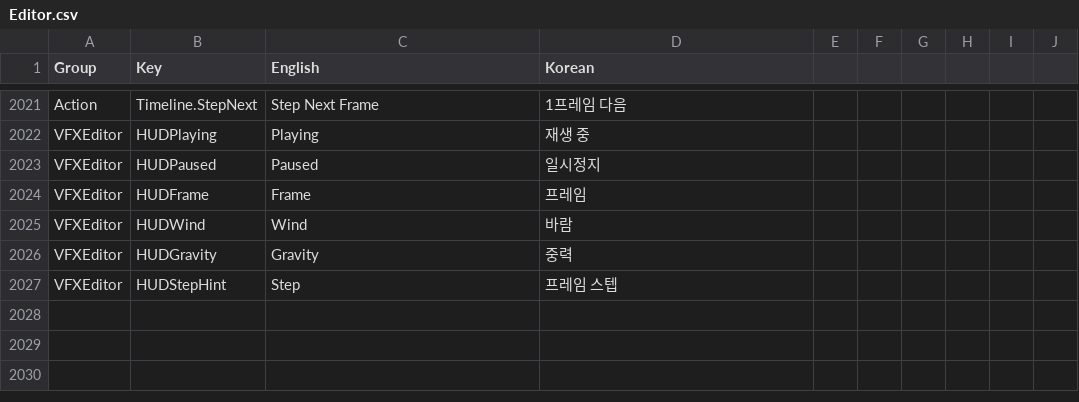
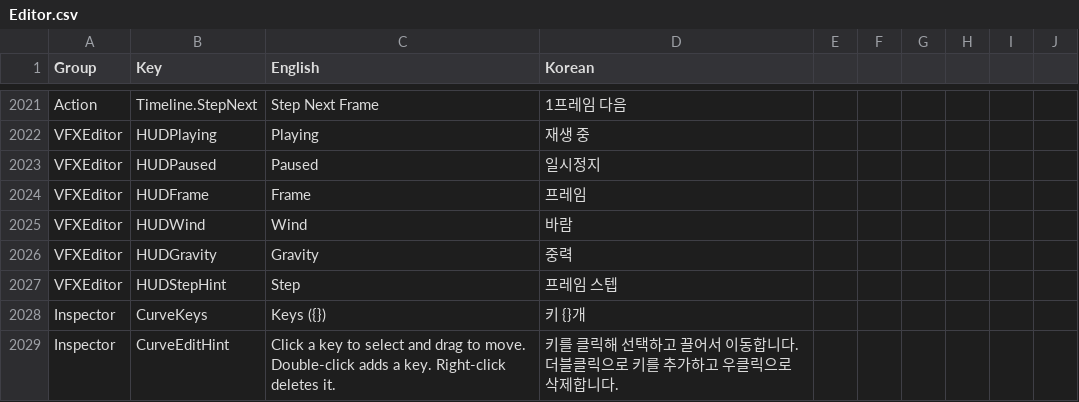
Before and after one commit to Bamtoliya/BamEngine, a CSV file: Editor/Resources/Data/Localization/Editor.csv, drawn as a sheet; only a part is shown, gaps mark what is left out.

```diff
--- a/Editor/Resources/Data/Localization/Editor.csv
+++ b/Editor/Resources/Data/Localization/Editor.csv
@@ -2027 +2027,3 @@ VFXEditor,HUDGravity,Gravity,중력
 VFXEditor,HUDStepHint,Step,프레임 스텝
+Inspector,CurveKeys,Keys ({}),키 {}개
+Inspector,CurveEditHint,Click a key to select and drag to move. Double-click adds a key. Right-click deletes it.,키를 클릭해 선택하고 끌어서 이동합니다. 더블클릭으로 키를 추가하고 우클릭으로 삭제합니다.
```
Also changed, not shown: 5 other files.
